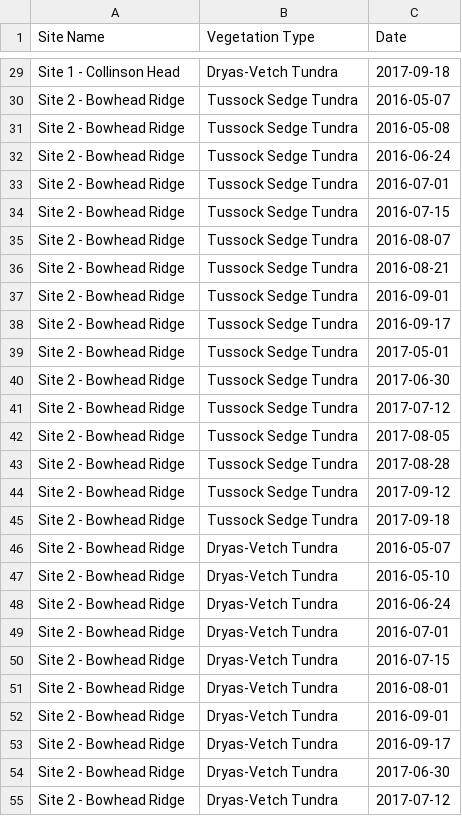
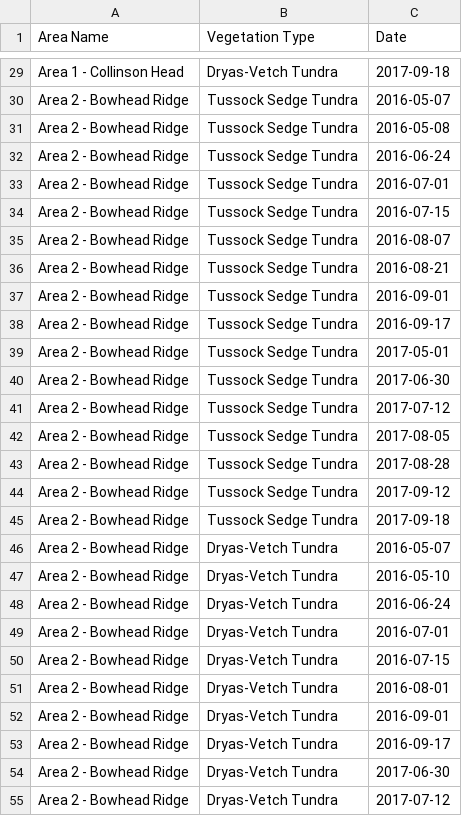
Before and after one commit to jakobjassmann/qhi_phen_ts, a CSV file: data/fig_1_satellite_drone_ts_map/modis_pixels.csv, drawn as a sheet; only a part is shown, gaps mark what is left out; the diff covers the shown part only.

```diff
--- a/data/fig_1_satellite_drone_ts_map/modis_pixels.csv
+++ b/data/fig_1_satellite_drone_ts_map/modis_pixels.csv
@@ -1 +1 @@
-"Site Name","Vegetation Type","Date"
+"Area Name","Vegetation Type","Date"
@@ -29,27 +29,27 @@
-"Site 1 - Collinson Head","Dryas-Vetch Tundra",2017-09-18
-"Site 2 - Bowhead Ridge","Tussock Sedge Tundra",2016-05-07
-"Site 2 - Bowhead Ridge","Tussock Sedge Tundra",2016-05-08
-"Site 2 - Bowhead Ridge","Tussock Sedge Tundra",2016-06-24
-"Site 2 - Bowhead Ridge","Tussock Sedge Tundra",2016-07-01
-"Site 2 - Bowhead Ridge","Tussock Sedge Tundra",2016-07-15
-"Site 2 - Bowhead Ridge","Tussock Sedge Tundra",2016-08-07
-"Site 2 - Bowhead Ridge","Tussock Sedge Tundra",2016-08-21
-"Site 2 - Bowhead Ridge","Tussock Sedge Tundra",2016-09-01
-"Site 2 - Bowhead Ridge","Tussock Sedge Tundra",2016-09-17
-"Site 2 - Bowhead Ridge","Tussock Sedge Tundra",2017-05-01
-"Site 2 - Bowhead Ridge","Tussock Sedge Tundra",2017-06-30
-"Site 2 - Bowhead Ridge","Tussock Sedge Tundra",2017-07-12
-"Site 2 - Bowhead Ridge","Tussock Sedge Tundra",2017-08-05
-"Site 2 - Bowhead Ridge","Tussock Sedge Tundra",2017-08-28
-"Site 2 - Bowhead Ridge","Tussock Sedge Tundra",2017-09-12
-"Site 2 - Bowhead Ridge","Tussock Sedge Tundra",2017-09-18
-"Site 2 - Bowhead Ridge","Dryas-Vetch Tundra",2016-05-07
-"Site 2 - Bowhead Ridge","Dryas-Vetch Tundra",2016-05-10
-"Site 2 - Bowhead Ridge","Dryas-Vetch Tundra",2016-06-24
-"Site 2 - Bowhead Ridge","Dryas-Vetch Tundra",2016-07-01
-"Site 2 - Bowhead Ridge","Dryas-Vetch Tundra",2016-07-15
-"Site 2 - Bowhead Ridge","Dryas-Vetch Tundra",2016-08-01
-"Site 2 - Bowhead Ridge","Dryas-Vetch Tundra",2016-09-01
-"Site 2 - Bowhead Ridge","Dryas-Vetch Tundra",2016-09-17
-"Site 2 - Bowhead Ridge","Dryas-Vetch Tundra",2017-06-30
-"Site 2 - Bowhead Ridge","Dryas-Vetch Tundra",2017-07-12
+"Area 1 - Collinson Head","Dryas-Vetch Tundra",2017-09-18
+"Area 2 - Bowhead Ridge","Tussock Sedge Tundra",2016-05-07
+"Area 2 - Bowhead Ridge","Tussock Sedge Tundra",2016-05-08
+"Area 2 - Bowhead Ridge","Tussock Sedge Tundra",2016-06-24
+"Area 2 - Bowhead Ridge","Tussock Sedge Tundra",2016-07-01
+"Area 2 - Bowhead Ridge","Tussock Sedge Tundra",2016-07-15
+"Area 2 - Bowhead Ridge","Tussock Sedge Tundra",2016-08-07
+"Area 2 - Bowhead Ridge","Tussock Sedge Tundra",2016-08-21
+"Area 2 - Bowhead Ridge","Tussock Sedge Tundra",2016-09-01
+"Area 2 - Bowhead Ridge","Tussock Sedge Tundra",2016-09-17
+"Area 2 - Bowhead Ridge","Tussock Sedge Tundra",2017-05-01
+"Area 2 - Bowhead Ridge","Tussock Sedge Tundra",2017-06-30
+"Area 2 - Bowhead Ridge","Tussock Sedge Tundra",2017-07-12
+"Area 2 - Bowhead Ridge","Tussock Sedge Tundra",2017-08-05
+"Area 2 - Bowhead Ridge","Tussock Sedge Tundra",2017-08-28
+"Area 2 - Bowhead Ridge","Tussock Sedge Tundra",2017-09-12
+"Area 2 - Bowhead Ridge","Tussock Sedge Tundra",2017-09-18
+"Area 2 - Bowhead Ridge","Dryas-Vetch Tundra",2016-05-07
+"Area 2 - Bowhead Ridge","Dryas-Vetch Tundra",2016-05-10
+"Area 2 - Bowhead Ridge","Dryas-Vetch Tundra",2016-06-24
+"Area 2 - Bowhead Ridge","Dryas-Vetch Tundra",2016-07-01
+"Area 2 - Bowhead Ridge","Dryas-Vetch Tundra",2016-07-15
+"Area 2 - Bowhead Ridge","Dryas-Vetch Tundra",2016-08-01
+"Area 2 - Bowhead Ridge","Dryas-Vetch Tundra",2016-09-01
+"Area 2 - Bowhead Ridge","Dryas-Vetch Tundra",2016-09-17
+"Area 2 - Bowhead Ridge","Dryas-Vetch Tundra",2017-06-30
+"Area 2 - Bowhead Ridge","Dryas-Vetch Tundra",2017-07-12
```
Also changed, not shown: 54 edited cells elsewhere in this file, data/fig_1_satellite_drone_ts_map/drone_flights.csv, 2 other files.
